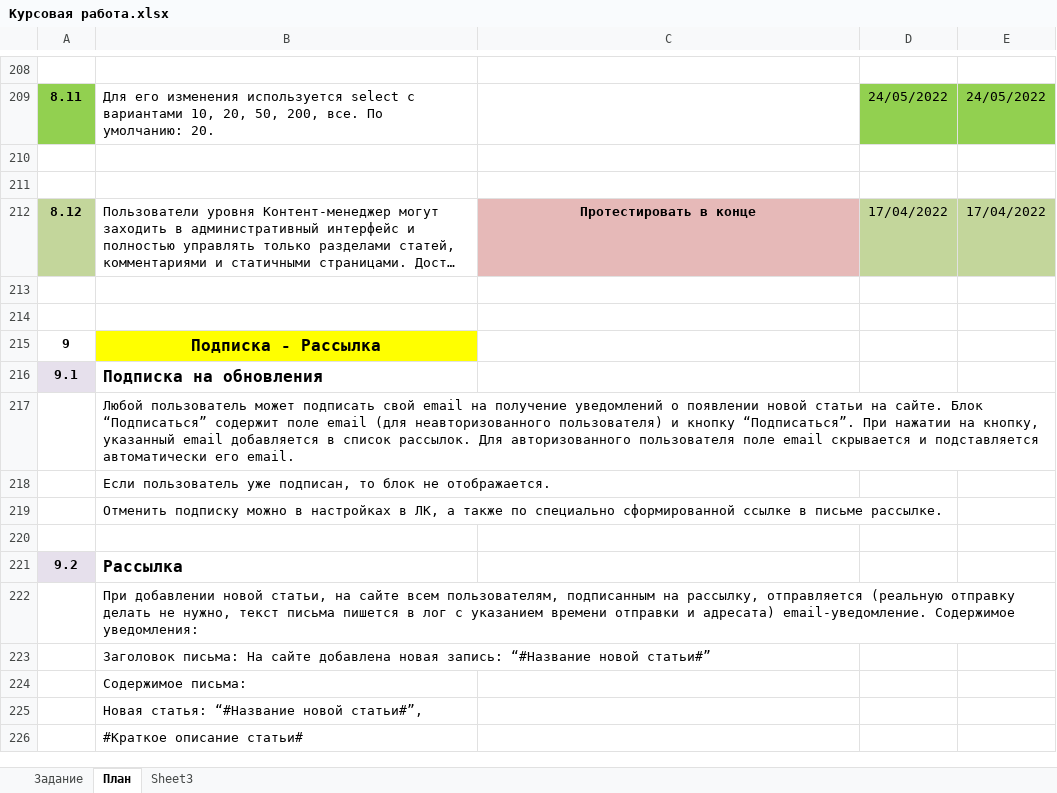
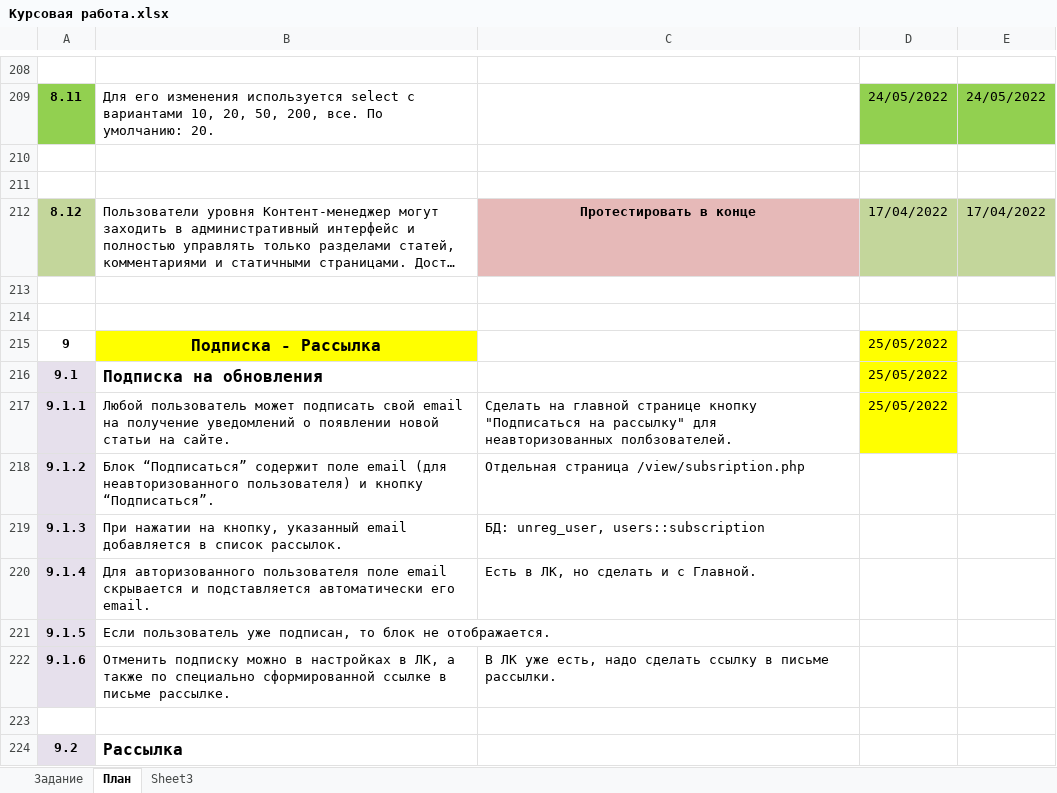
Before and after one commit to shvyrkov/diplom-2-oop, an Excel workbook: Курсовая работа.xlsx, sheet План, drawn as a sheet; only a part is shown, gaps mark what is left out; the shorter side is filled out with more unchanged rows; long unchanged cells end in …; values as stored, in another font and other column widths than the file's, no borders; removed rows and columns are numbered as before the commit, all else as after; the diff names each change by its address in the sheet, - before the commit and + after, or states it on an @@ line.

Commit message:
'Subscription_planning'

```diff
--- a/Курсовая работа.xlsx (sheet План)
+++ b/Курсовая работа.xlsx (sheet План)
-D215:D216: (empty)
+D215:D216: 25/05/2022
-D215:D216 fill: none
+D215:D216 fill: #FFFF00
-row 217:  | Любой пользователь может подписать свой email на получение уведомлений о появлении новой статьи на сайте. Блок “Подписаться” содержит поле email (для неавторизованного пользователя) и кнопку “Подписаться”. При нажатии на кнопку, указанный email добавляется в список рассылок. Для авторизованного пользователя поле email скрывается и подставляется автоматически его email.
+row 217: 9.1.1 | Любой пользователь может подписать свой email на получение уведомлений о появлении новой статьи на сайте. | Сделать на главной странице кнопку "Подписаться на рассылку" для неавторизованных полбзователей. | 25/05/2022
+row 218: 9.1.2 | Блок “Подписаться” содержит поле email (для неавторизованного пользователя) и кнопку “Подписаться”. | Отдельная страница /view/subsription.php
+row 219: 9.1.3 | При нажатии на кнопку, указанный email добавляется в список рассылок. | БД: unreg_user, users::subscription
+row 220: 9.1.4 | Для авторизованного пользователя поле email скрывается и подставляется автоматически его email. | Есть в ЛК, но сделать и с Главной.
@@ column A renumbered between rows 221 and 222 @@
-A221:A222 fill: none
+A221:A222 fill: #E6E0EC
-C222: (empty)
+C222: В ЛК уже есть, надо сделать ссылку в письме рассылки.
```
